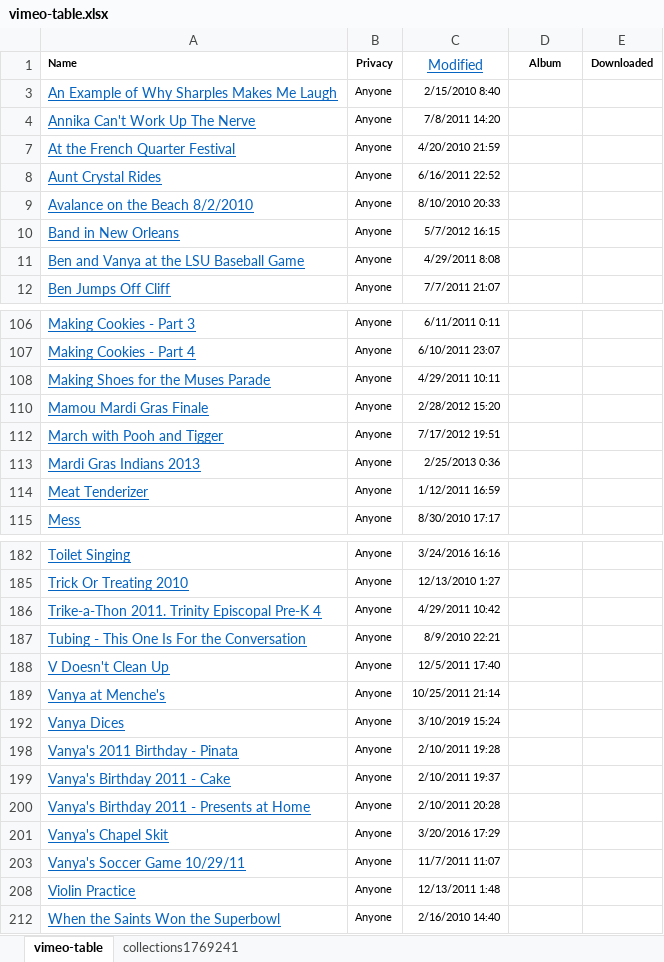
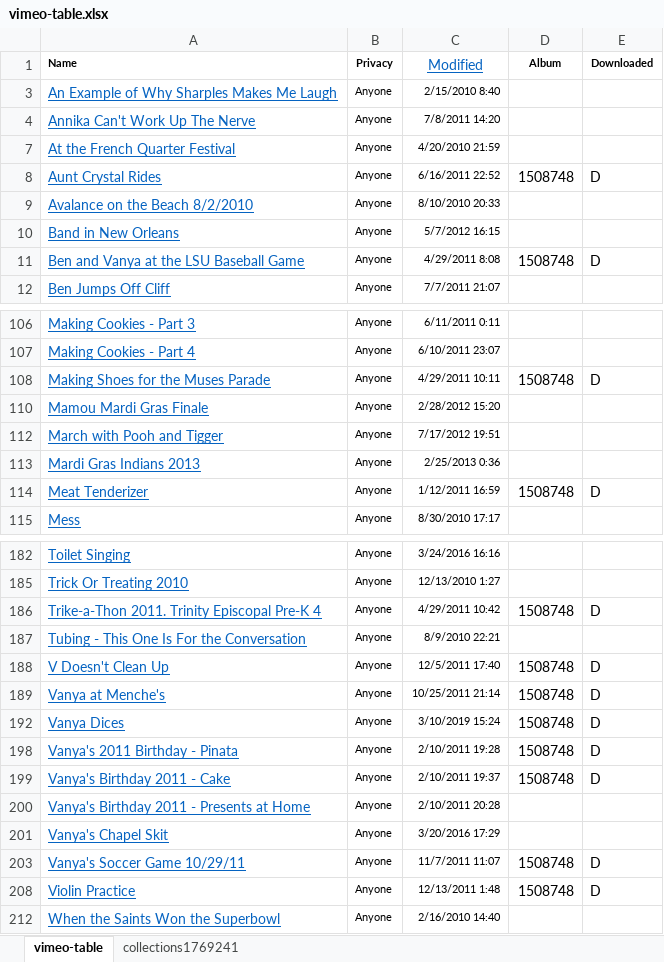
Before and after one commit to bens4lsu/theskinny-publish, an Excel workbook: ben-build tools/old video catalog/vimeo-table.xlsx, sheet vimeo-table, drawn as a sheet; only a part is shown, gaps mark what is left out; values as stored, in another font and other column widths than the file's, no borders; the diff names each change by its address in the sheet, - before the commit and + after, or states it on an @@ line.

Commit message:
video metadata work

```diff
--- a/ben-build tools/old video catalog/vimeo-table.xlsx (sheet vimeo-table)
+++ b/ben-build tools/old video catalog/vimeo-table.xlsx (sheet vimeo-table)
-D8 (Album): (empty)
+D8 (Album): 1508748
-E8 (Downloaded): (empty)
+E8 (Downloaded): D
-D11 (Album): (empty)
+D11 (Album): 1508748
-E11 (Downloaded): (empty)
+E11 (Downloaded): D
-D108 (Album): (empty)
+D108 (Album): 1508748
-E108 (Downloaded): (empty)
+E108 (Downloaded): D
-D114 (Album): (empty)
+D114 (Album): 1508748
-E114 (Downloaded): (empty)
+E114 (Downloaded): D
-D186 (Album): (empty)
+D186 (Album): 1508748
-E186 (Downloaded): (empty)
+E186 (Downloaded): D
-D188:D189 (Album): (empty)
+D188:D189 (Album): 1508748
-E188:E189 (Downloaded): (empty)
+E188:E189 (Downloaded): D
-D192 (Album): (empty)
+D192 (Album): 1508748
-E192 (Downloaded): (empty)
+E192 (Downloaded): D
-D198:D199 (Album): (empty)
+D198:D199 (Album): 1508748
-E198:E199 (Downloaded): (empty)
+E198:E199 (Downloaded): D
-D203 (Album): (empty)
+D203 (Album): 1508748
-E203 (Downloaded): (empty)
+E203 (Downloaded): D
-D208 (Album): (empty)
+D208 (Album): 1508748
-E208 (Downloaded): (empty)
+E208 (Downloaded): D
```
Also changed, not shown: sheet collections1769241, 8 other files.
